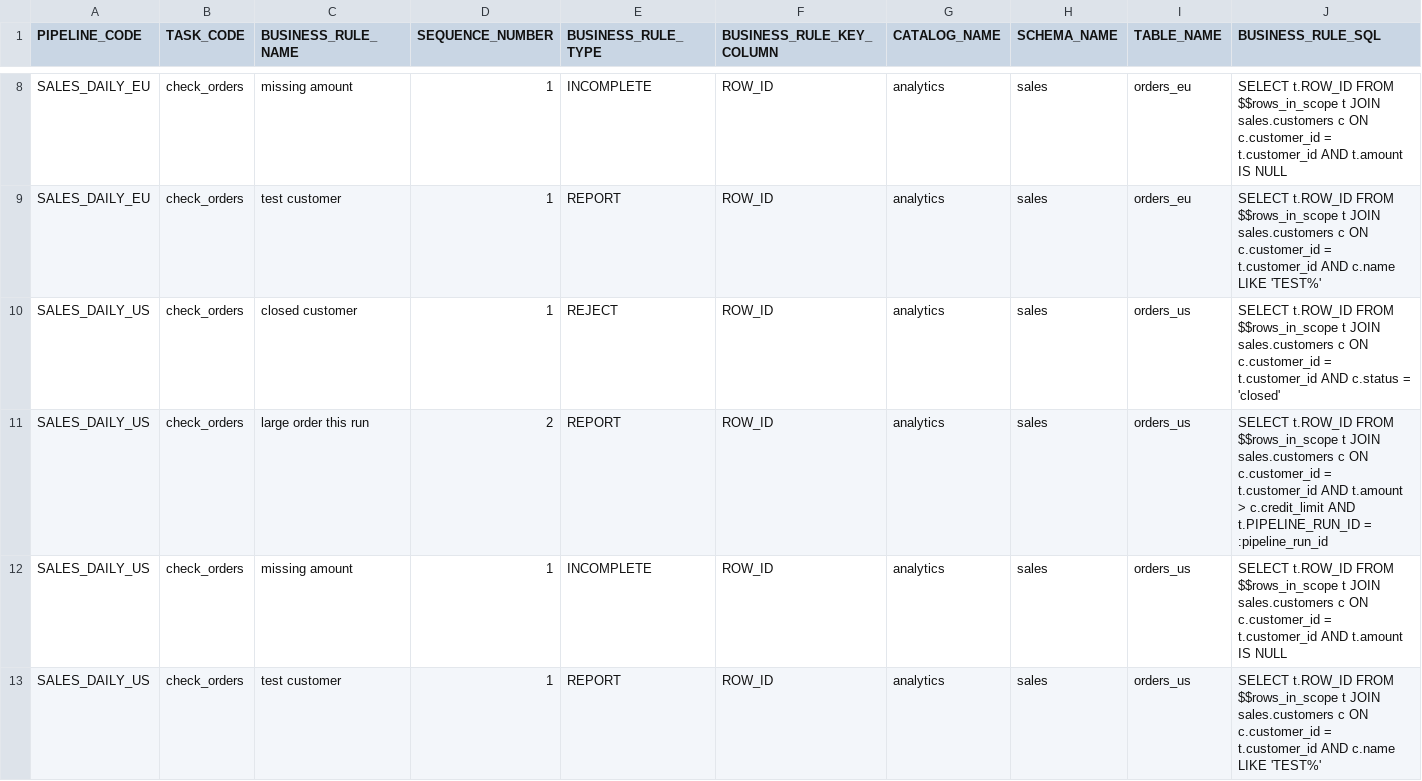
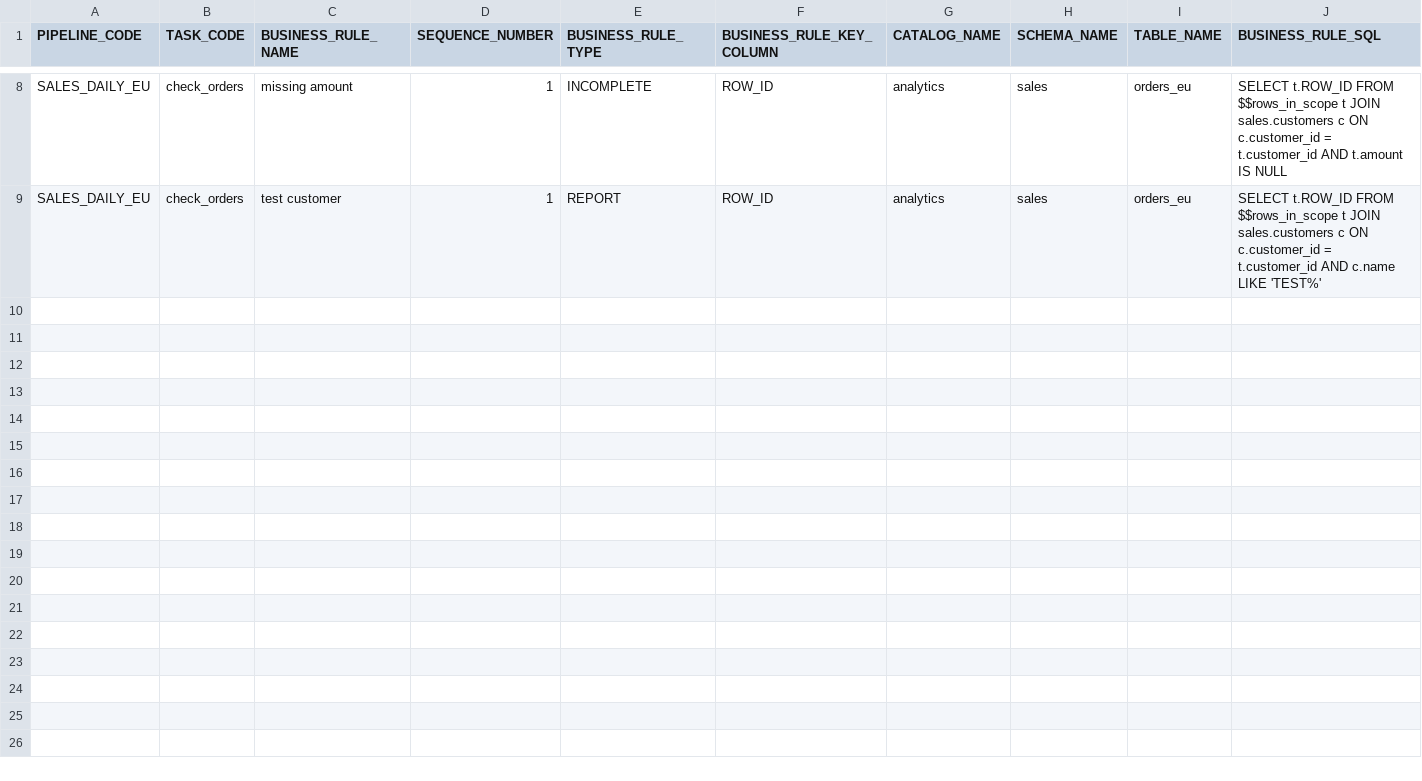
Before and after one commit to venkatcg00/etl-craft, a CSV file: docs/examples/config/business_rules.csv, drawn as a sheet; only a part is shown, gaps mark what is left out; rows hold the shown columns only; the diff names each change by its address in the sheet, - before the commit and + after, or states it on an @@ line.

```diff
--- a/docs/examples/config/business_rules.csv
+++ b/docs/examples/config/business_rules.csv
-row 10: SALES_DAILY_US | check_orders | closed customer | 1 | REJECT | ROW_ID | analytics | sales | orders_us | SELECT t.ROW_ID FROM $$rows_in_scope t JOIN sales.customers c ON c.customer_id = t.customer_id AND c.status = 'closed'
-row 11: SALES_DAILY_US | check_orders | large order this run | 2 | REPORT | ROW_ID | analytics | sales | orders_us | SELECT t.ROW_ID FROM $$rows_in_scope t JOIN sales.customers c ON c.customer_id = t.customer_id AND t.amount > c.credit_limit AND t.PIPELINE_RUN_ID = :pipeline_run_id
-row 12: SALES_DAILY_US | check_orders | missing amount | 1 | INCOMPLETE | ROW_ID | analytics | sales | orders_us | SELECT t.ROW_ID FROM $$rows_in_scope t JOIN sales.customers c ON c.customer_id = t.customer_id AND t.amount IS NULL
-row 13: SALES_DAILY_US | check_orders | test customer | 1 | REPORT | ROW_ID | analytics | sales | orders_us | SELECT t.ROW_ID FROM $$rows_in_scope t JOIN sales.customers c ON c.customer_id = t.customer_id AND c.name LIKE 'TEST%'
```
Also changed, not shown: docs/examples/config/pipelines.csv, docs/examples/config/task_dependencies.csv, 23 other files.
